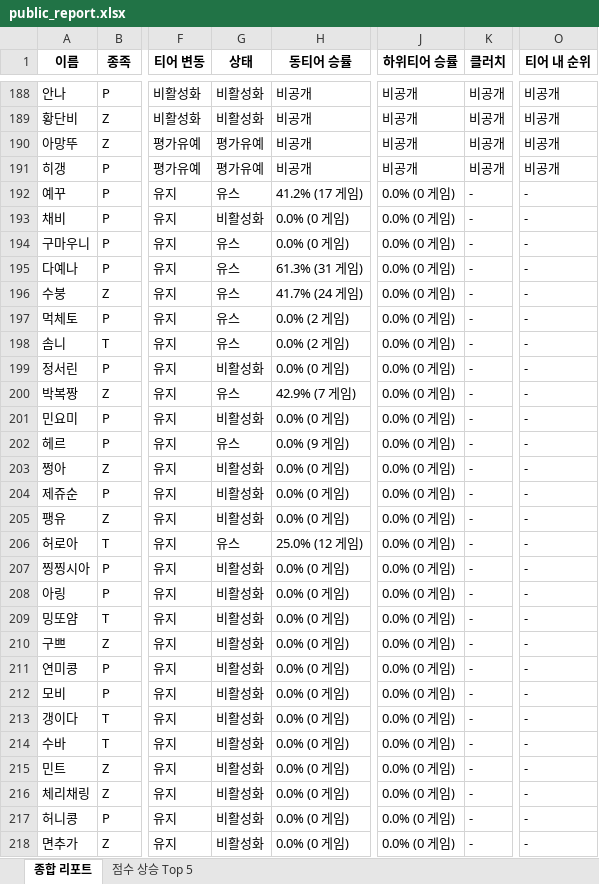
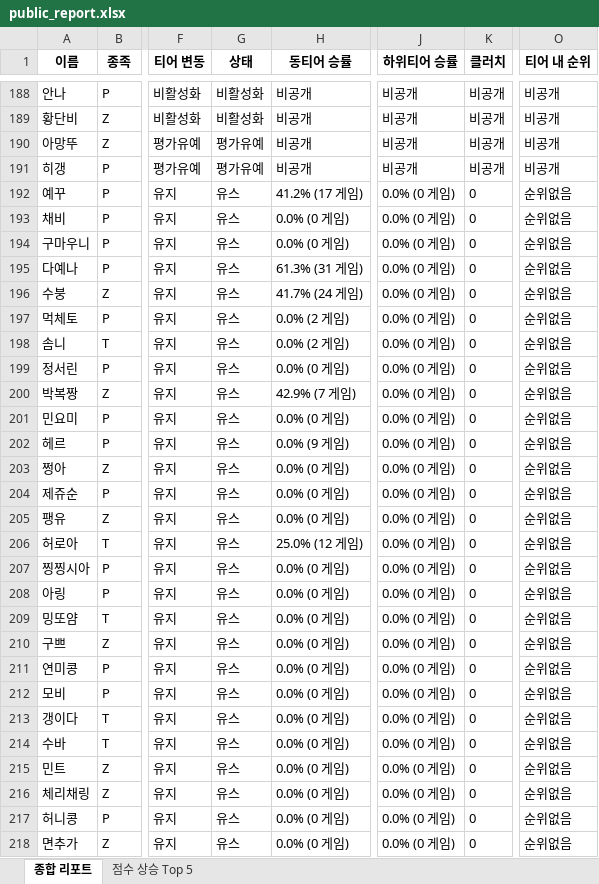
Before and after one commit to koracle0001/sc-tier-dashboard, an Excel workbook: public_report.xlsx, sheet 종합 리포트, drawn as a sheet; only a part is shown, gaps mark what is left out; values as stored, in another font and other column widths than the file's, no borders; the diff covers the shown part only; the diff names each change by its address in the sheet, - before the commit and + after, or states it on an @@ line.

Commit message:
Add files via upload

```diff
--- a/public_report.xlsx (sheet 종합 리포트)
+++ b/public_report.xlsx (sheet 종합 리포트)
-K192:K218 (클러치): -
+K192:K218 (클러치): 0
-O192:O218 (티어 내 순위): -
+O192:O218 (티어 내 순위): 순위없음
-G193 (상태): 비활성화
+G193 (상태): 유스
-G199 (상태): 비활성화
+G199 (상태): 유스
-G201 (상태): 비활성화
+G201 (상태): 유스
-G203:G205 (상태): 비활성화
+G203:G205 (상태): 유스
-G207:G218 (상태): 비활성화
+G207:G218 (상태): 유스
```
Also changed, not shown: 46 edited cells elsewhere in this sheet.
